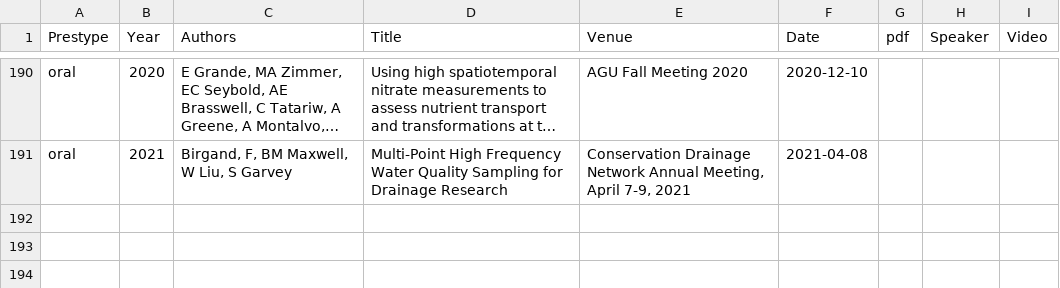
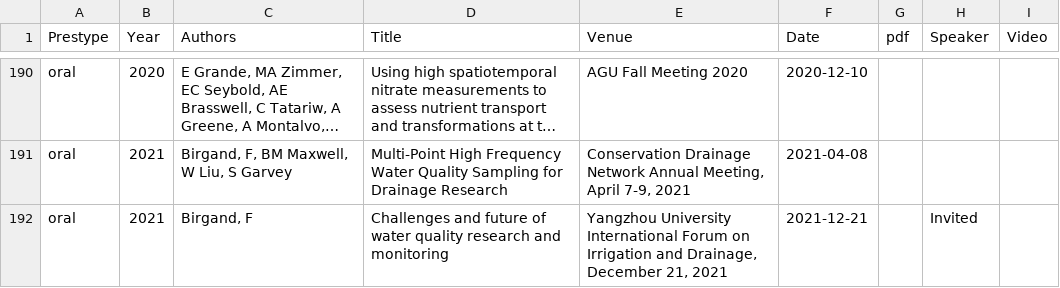
Before and after one commit to francoisbirgand/francoisbirgand.github.io, a CSV file: birgand_presentations.csv, drawn as a sheet; only a part is shown, gaps mark what is left out; long unchanged cells end in …; the diff names each change by its address in the sheet, - before the commit and + after, or states it on an @@ line.

```diff
--- a/birgand_presentations.csv
+++ b/birgand_presentations.csv
+row 192: oral | 2021 | Birgand, F | Challenges and future of water quality research and monitoring | Yangzhou University International Forum on Irrigation and Drainage, December 21, 2021 | 2021-12-21 |  | Invited
```
Also changed, not shown: 33 other files.
